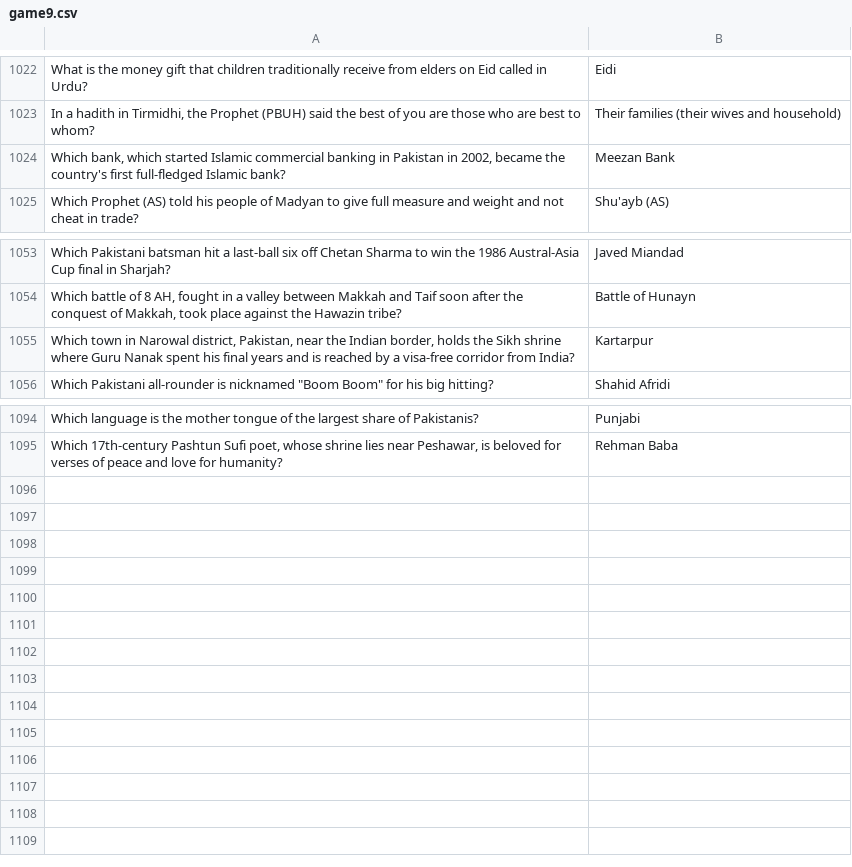
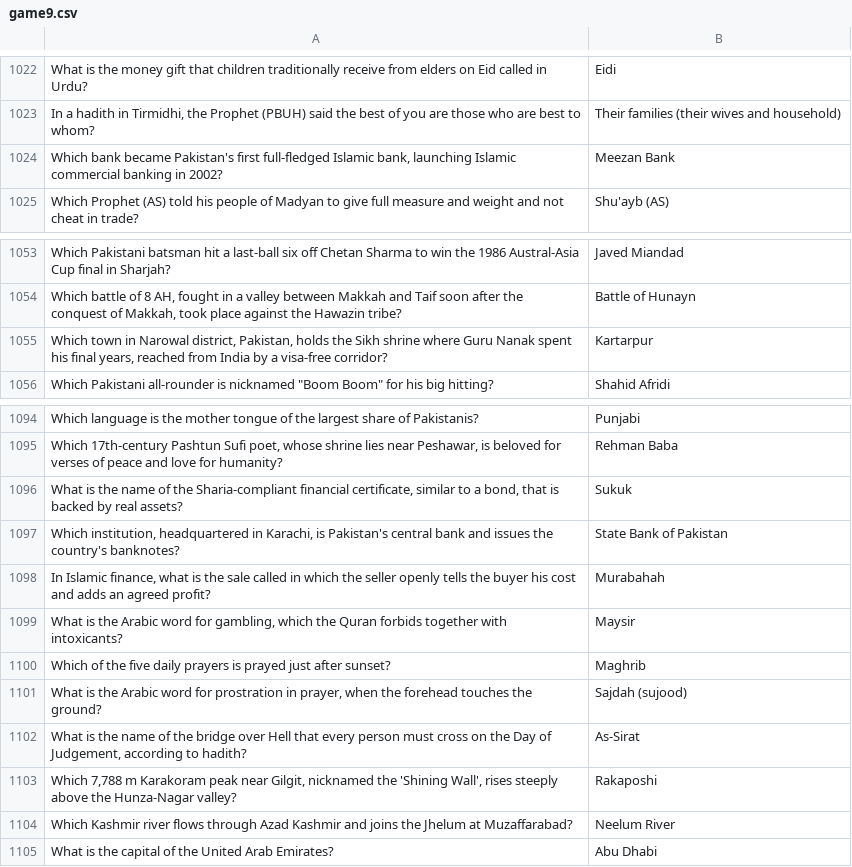
Before and after one commit to theshabab/jorbox, a CSV file: data/seed/data/game9.csv, drawn as a sheet; only a part is shown, gaps mark what is left out.

```diff
--- a/data/seed/data/game9.csv
+++ b/data/seed/data/game9.csv
@@ -1023,3 +1023,3 @@ What is the money gift that children traditionally receive from elders on Eid ca
 "In a hadith in Tirmidhi, the Prophet (PBUH) said the best of you are those who are best to whom?",Their families (their wives and household)
-"Which bank, which started Islamic commercial banking in Pakistan in 2002, became the country's first full-fledged Islamic bank?",Meezan Bank
+"Which bank became Pakistan's first full-fledged Islamic bank, launching Islamic commercial banking in 2002?",Meezan Bank
 Which Prophet (AS) told his people of Madyan to give full measure and weight and not cheat in trade?,Shu'ayb (AS)
@@ -1054,3 +1054,3 @@ Which Pakistani batsman hit a last-ball six off Chetan Sharma to win the 1986 Au
 "Which battle of 8 AH, fought in a valley between Makkah and Taif soon after the conquest of Makkah, took place against the Hawazin tribe?",Battle of Hunayn
-"Which town in Narowal district, Pakistan, near the Indian border, holds the Sikh shrine where Guru Nanak spent his final years and is reached by a visa-free corridor from India?",Kartarpur
+"Which town in Narowal district, Pakistan, holds the Sikh shrine where Guru Nanak spent his final years, reached from India by a visa-free corridor?",Kartarpur
 "Which Pakistani all-rounder is nicknamed ""Boom Boom"" for his big hitting?",Shahid Afridi
@@ -1095 +1095,11 @@ Which language is the mother tongue of the largest share of Pakistanis?,Punjabi
 "Which 17th-century Pashtun Sufi poet, whose shrine lies near Peshawar, is beloved for verses of peace and love for humanity?",Rehman Baba
+"What is the name of the Sharia-compliant financial certificate, similar to a bond, that is backed by real assets?",Sukuk
+"Which institution, headquartered in Karachi, is Pakistan's central bank and issues the country's banknotes?",State Bank of Pakistan
+"In Islamic finance, what is the sale called in which the seller openly tells the buyer his cost and adds an agreed profit?",Murabahah
+"What is the Arabic word for gambling, which the Quran forbids together with intoxicants?",Maysir
+Which of the five daily prayers is prayed just after sunset?,Maghrib
+"What is the Arabic word for prostration in prayer, when the forehead touches the ground?",Sajdah (sujood)
+"What is the name of the bridge over Hell that every person must cross on the Day of Judgement, according to hadith?",As-Sirat
+"Which 7,788 m Karakoram peak near Gilgit, nicknamed the 'Shining Wall', rises steeply above the Hunza-Nagar valley?",Rakaposhi
+Which Kashmir river flows through Azad Kashmir and joins the Jhelum at Muzaffarabad?,Neelum River
+What is the capital of the United Arab Emirates?,Abu Dhabi
```
Also changed, not shown: data/seed/data/game2.csv, data/seed/data/game5.csv, 6 other files.
